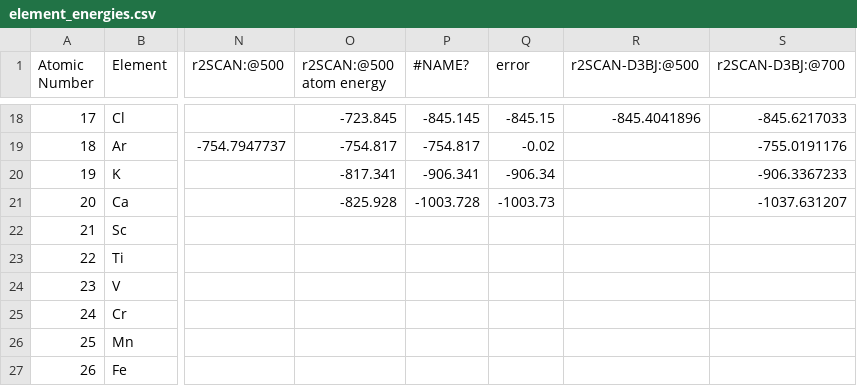
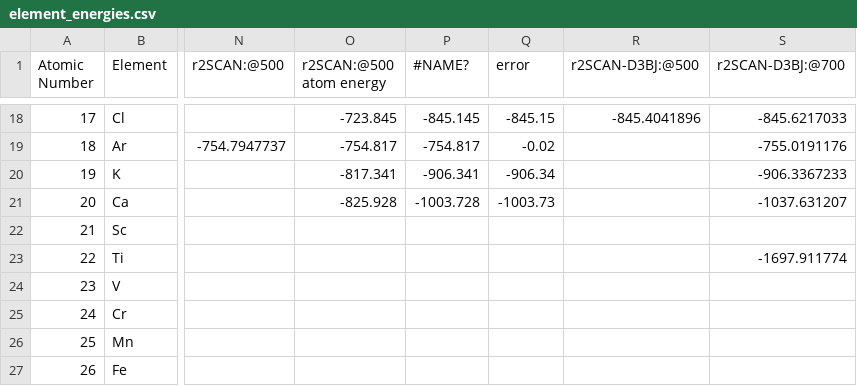
Before and after one commit to molssi-seamm/vasp-step, a CSV file: vasp_step/data/element_energies.csv, drawn as a sheet; only a part is shown, gaps mark what is left out; the diff names each change by its address in the sheet, - before the commit and + after, or states it on an @@ line.

Commit message:
Added Ti reference energies.

```diff
--- a/vasp_step/data/element_energies.csv
+++ b/vasp_step/data/element_energies.csv
-S23 (r2SCAN-D3BJ:@700): (empty)
+S23 (r2SCAN-D3BJ:@700): -1697.911774
```
